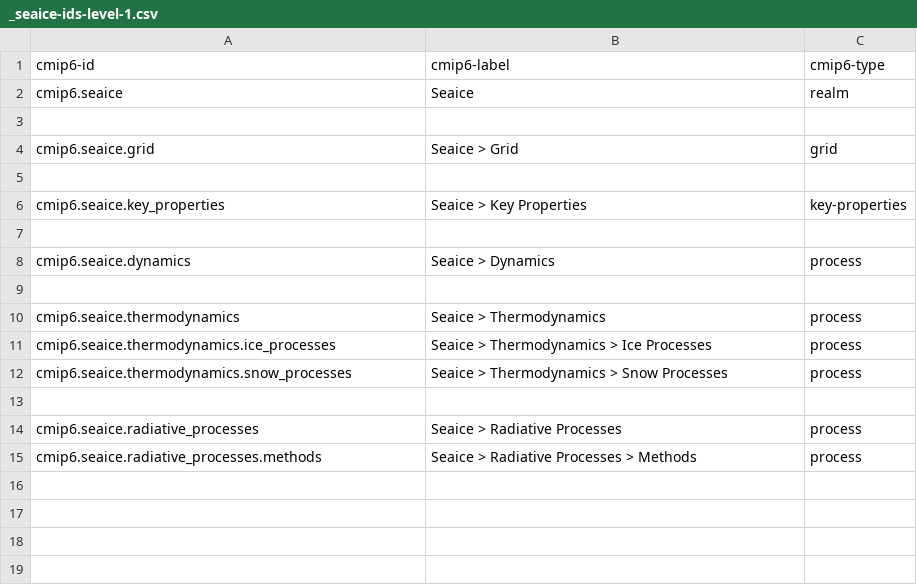
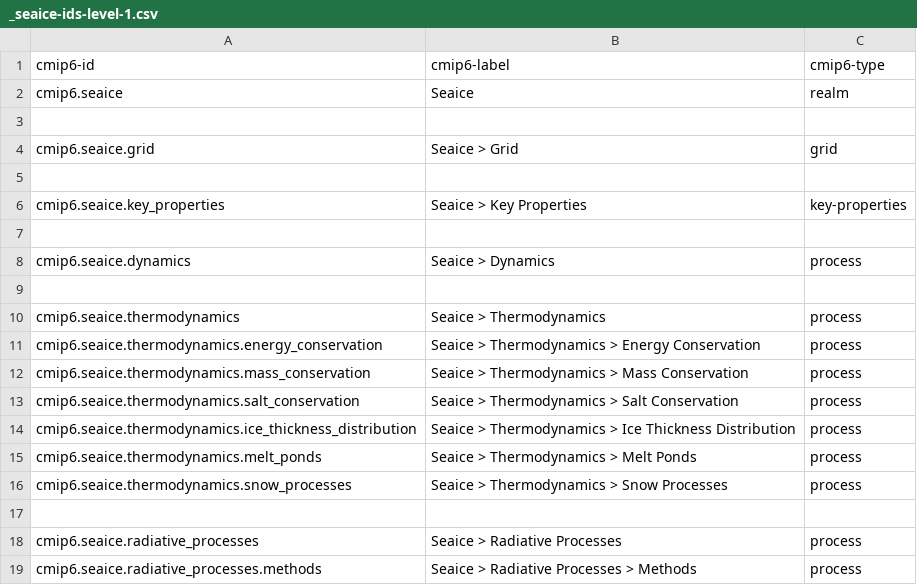
Before and after one commit to ES-DOC/cmip6-specializations-seaice, a CSV file: _seaice-ids-level-1.csv, drawn as a sheet.

Commit message:
Updated based on comments from Martin Vancoppenolle (IPSL)

```diff
--- a/_seaice-ids-level-1.csv
+++ b/_seaice-ids-level-1.csv
@@ -10,3 +10,7 @@ cmip6.seaice.dynamics, Seaice > Dynamics, process
 cmip6.seaice.thermodynamics, Seaice > Thermodynamics, process
-cmip6.seaice.thermodynamics.ice_processes, Seaice > Thermodynamics > Ice Processes, process
+cmip6.seaice.thermodynamics.energy_conservation, Seaice > Thermodynamics > Energy Conservation, process
+cmip6.seaice.thermodynamics.mass_conservation, Seaice > Thermodynamics > Mass Conservation, process
+cmip6.seaice.thermodynamics.salt_conservation, Seaice > Thermodynamics > Salt Conservation, process
+cmip6.seaice.thermodynamics.ice_thickness_distribution, Seaice > Thermodynamics > Ice Thickness Distribution, process
+cmip6.seaice.thermodynamics.melt_ponds, Seaice > Thermodynamics > Melt Ponds, process
 cmip6.seaice.thermodynamics.snow_processes, Seaice > Thermodynamics > Snow Processes, process
```
